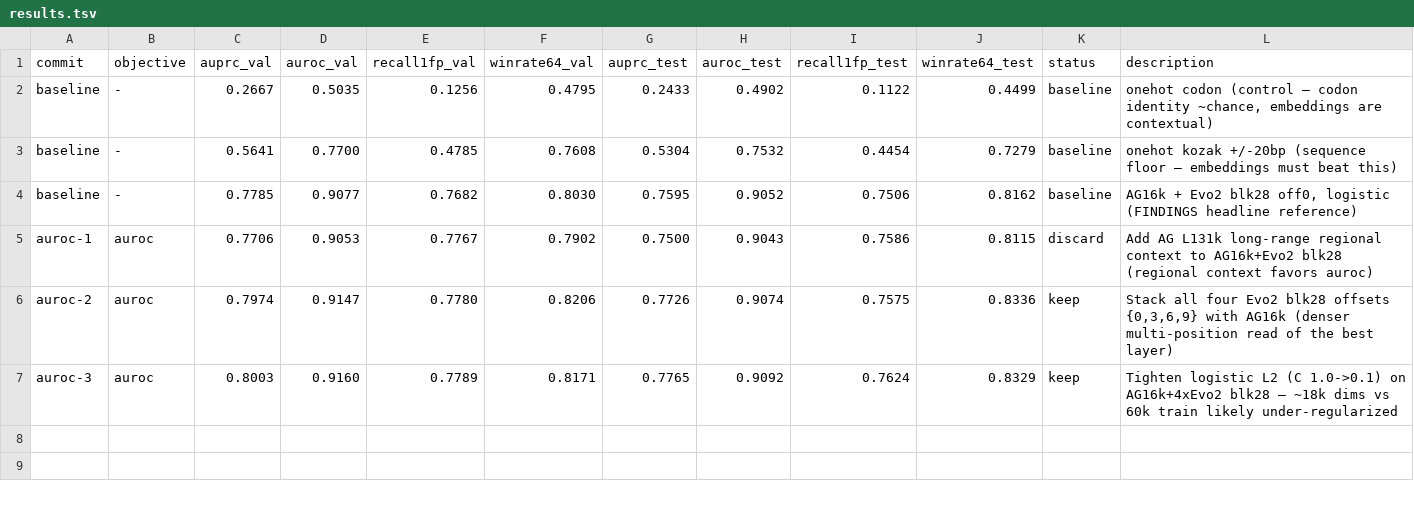
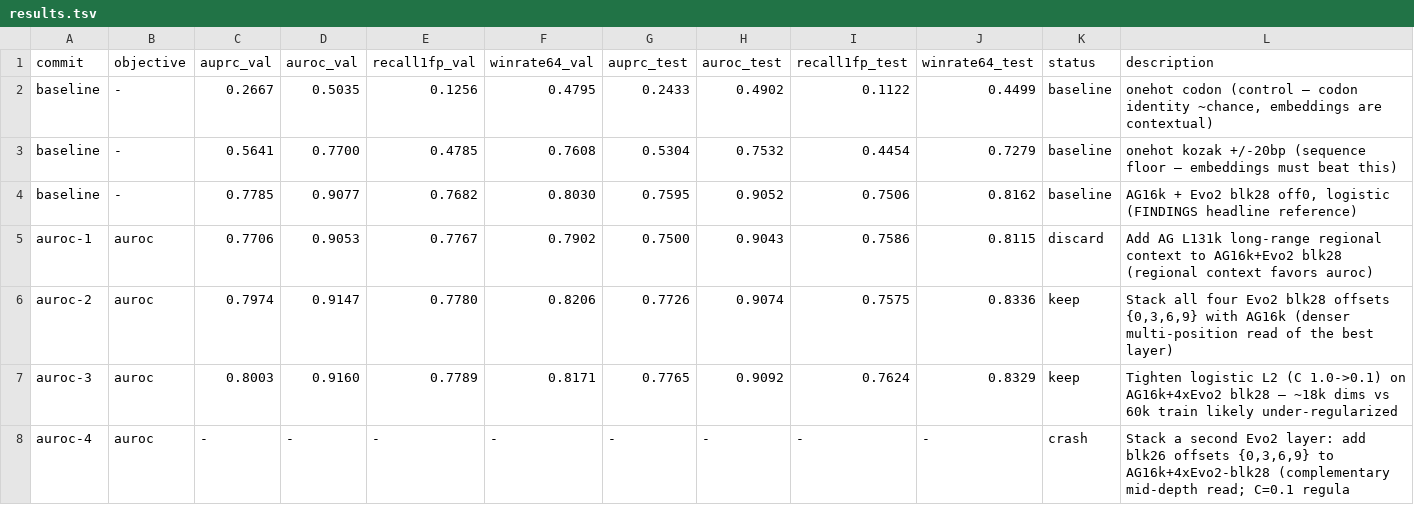
Before and after one commit to cheeseman-lab/tisiago, a TSV file: autoresearch/results.tsv, drawn as a sheet; the diff names each change by its address in the sheet, - before the commit and + after, or states it on an @@ line.

Commit message:
[auroc] crash i4: Stack a second Evo2 layer: add blk26 offsets {0,3,6,9} to AG16k+4xEvo2-blk28 (complementary mid-depth read; C=0.1 regula

```diff
--- a/autoresearch/results.tsv
+++ b/autoresearch/results.tsv
+row 8: auroc-4 | auroc | - | - | - | - | - | - | - | - | crash | Stack a second Evo2 layer: add blk26 offsets {0,3,6,9} to AG16k+4xEvo2-blk28 (complementary mid-depth read; C=0.1 regula
```
